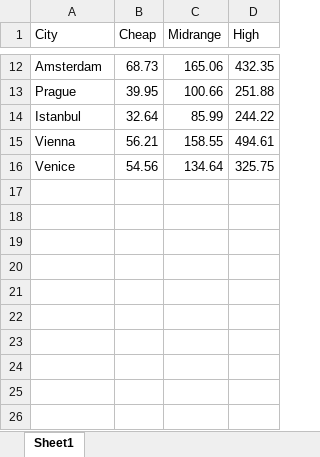
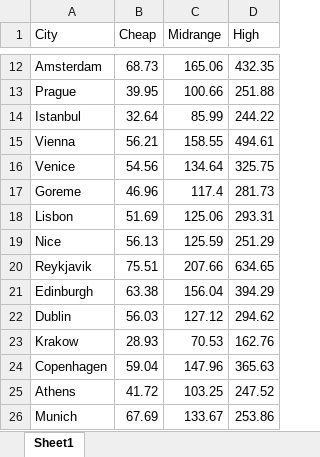
Before and after one commit to Shians/Optimisation-Project-2015, an Excel workbook: DailyCosts.xlsx, sheet Sheet1, drawn as a sheet; only a part is shown, gaps mark what is left out; values as stored, in another font and other column widths than the file's, no borders; the diff names each change by its address in the sheet, - before the commit and + after, or states it on an @@ line.

Commit message:
Added daily costs
- Added low, medium and high daily costs for each city.
- Added table containing costs.

```diff
--- a/DailyCosts.xlsx (sheet Sheet1)
+++ b/DailyCosts.xlsx (sheet Sheet1)
+row 17: Goreme | 46.96 | 117.4 | 281.73
+row 18: Lisbon | 51.69 | 125.06 | 293.31
+row 19: Nice | 56.13 | 125.59 | 251.29
+row 20: Reykjavik | 75.51 | 207.66 | 634.65
+row 21: Edinburgh | 63.38 | 156.04 | 394.29
+row 22: Dublin | 56.03 | 127.12 | 294.62
+row 23: Krakow | 28.93 | 70.53 | 162.76
+row 24: Copenhagen | 59.04 | 147.96 | 365.63
+row 25: Athens | 41.72 | 103.25 | 247.52
+row 26: Munich | 67.69 | 133.67 | 253.86
```
Also changed, not shown: 1 other file.
